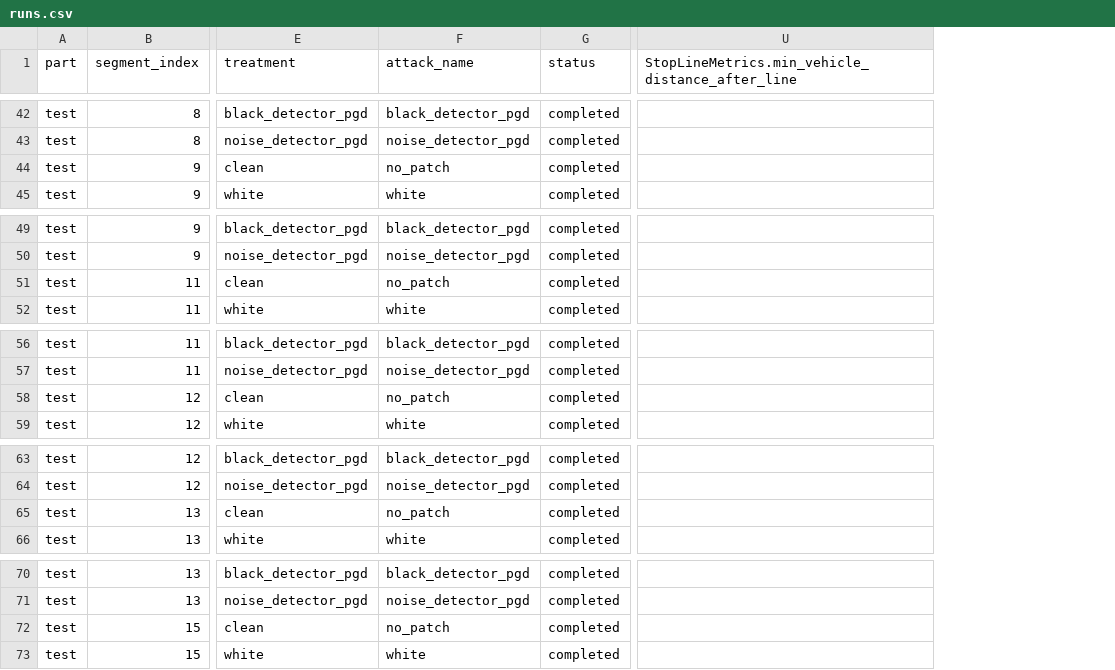
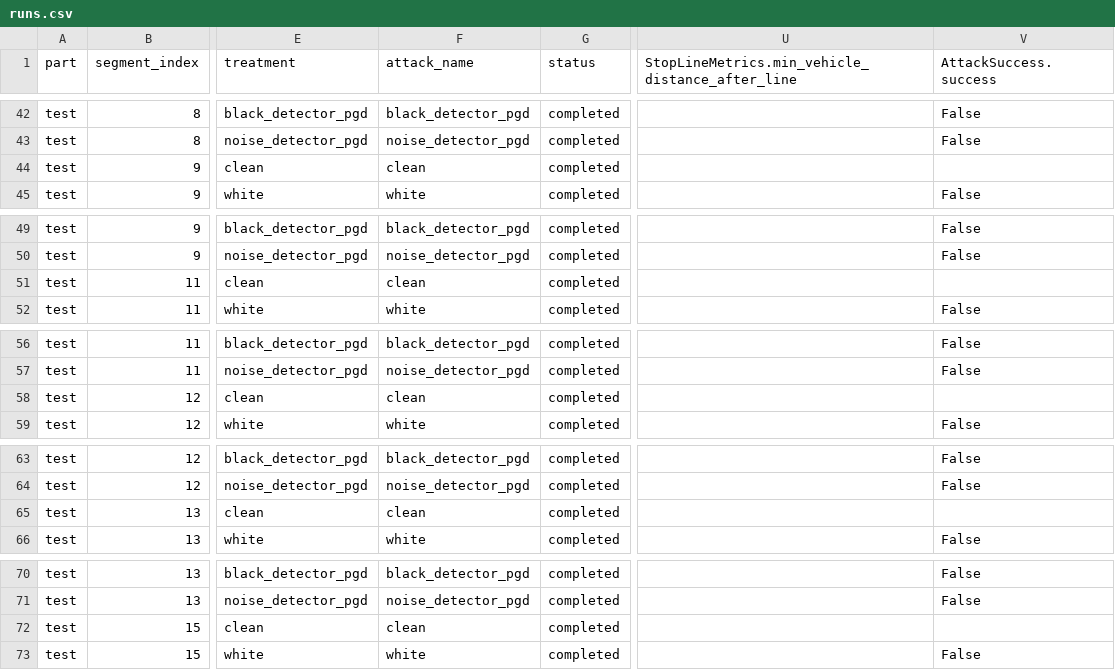
Before and after one commit to AVSecProject/AVSecTester, a CSV file: results/nurec_stop_sign_patch_modular_2601/evaluation/runs.csv, drawn as a sheet; only a part is shown, gaps mark what is left out; the diff covers the shown part only; the diff names each change by its address in the sheet, - before the commit and + after, or states it on an @@ line.

```diff
--- a/results/nurec_stop_sign_patch_modular_2601/evaluation/runs.csv
+++ b/results/nurec_stop_sign_patch_modular_2601/evaluation/runs.csv
+column V (AttackSuccess.success), rows 42-45: False | False |  | False; rows 49-52: False | False |  | False; rows 56-59: False | False |  | False; rows 63-66: False | False |  | False; rows 70-73: False | False |  | False
-F44 (attack_name): no_patch
+F44 (attack_name): clean
-F51 (attack_name): no_patch
+F51 (attack_name): clean
-F58 (attack_name): no_patch
+F58 (attack_name): clean
-F65 (attack_name): no_patch
+F65 (attack_name): clean
-F72 (attack_name): no_patch
+F72 (attack_name): clean
```
Also changed, not shown: 9 edited cells elsewhere in this file, results/nurec_stop_sign_patch_modular_2601/evaluation/pair_summary.csv, results/nurec_stop_sign_patch_modular_2601/evaluation/treatment_summary.csv, 45 other files.
